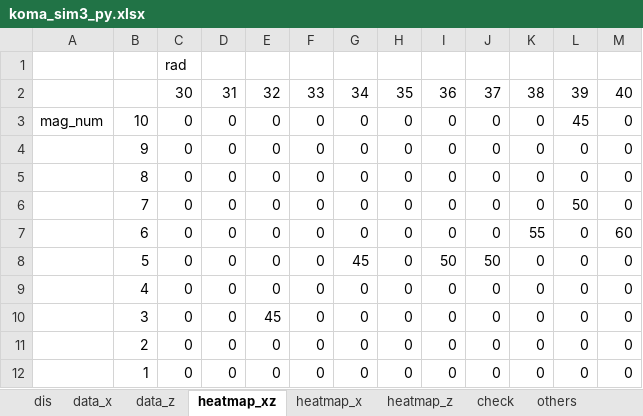
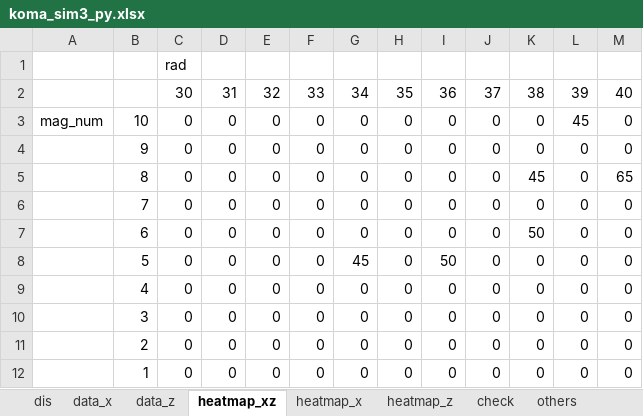
Before and after one commit to runnpappa/koma_simulation, an Excel workbook: fem_data/koma_sim3_py.xlsx, sheet heatmap_xz, drawn as a sheet; values as stored, in another font and other column widths than the file's, no borders; 3 other sheets too large or unreadable and not compared; the diff names each change by its address in the sheet, - before the commit and + after, or states it on an @@ line.

```diff
--- a/fem_data/koma_sim3_py.xlsx (sheet heatmap_xz)
+++ b/fem_data/koma_sim3_py.xlsx (sheet heatmap_xz)
-K5: 0
+K5: 45
-M5: 0
+M5: 65
-L6: 50
+L6: 0
-K7: 55
+K7: 50
-M7: 60
+M7: 0
-J8: 50
+J8: 0
-E10: 45
+E10: 0
```
Also changed, not shown: sheet heatmap_z, 12 other files.
